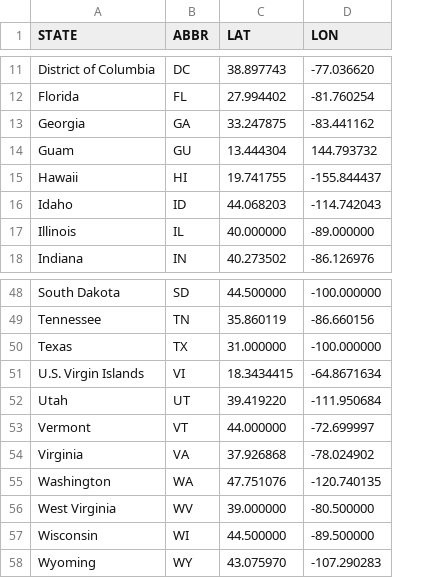
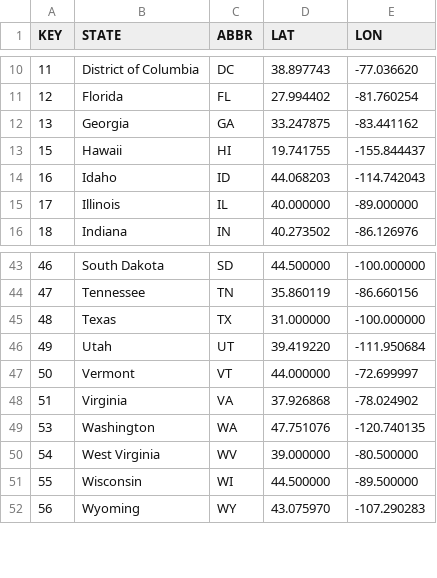
Before and after one commit to mezcalhead/covid-19-tools, a CSV file: data/resources/states.csv, drawn as a sheet; only a part is shown, gaps mark what is left out; removed rows and columns are numbered as before the commit, all else as after; the diff covers the shown part only; the diff names each change by its address in the sheet, - before the commit and + after, or states it on an @@ line.

```diff
--- a/data/resources/states.csv
+++ b/data/resources/states.csv
+column A (KEY), rows 10-16: 11 | 12 | 13 | 15 | 16 | 17 | 18; rows 43-52: 46 | 47 | 48 | 49 | 50 | 51 | 53 | 54 | 55 | 56
@@ row 14 moved to row 54: 66 @@
-row 51: U.S. Virgin Islands | VI | 18.3434415 | -64.8671634
```
Also changed, not shown: 1 added row, 1 removed row and 3 moved rows elsewhere in this file, data/resources/us_counties.csv, 11 other files.
